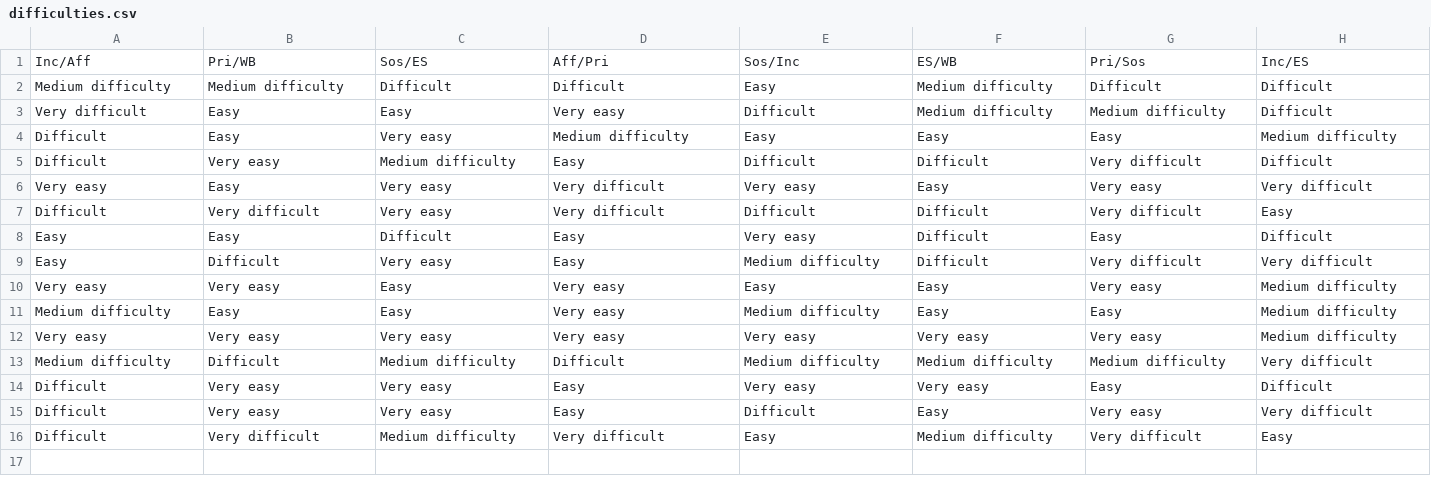
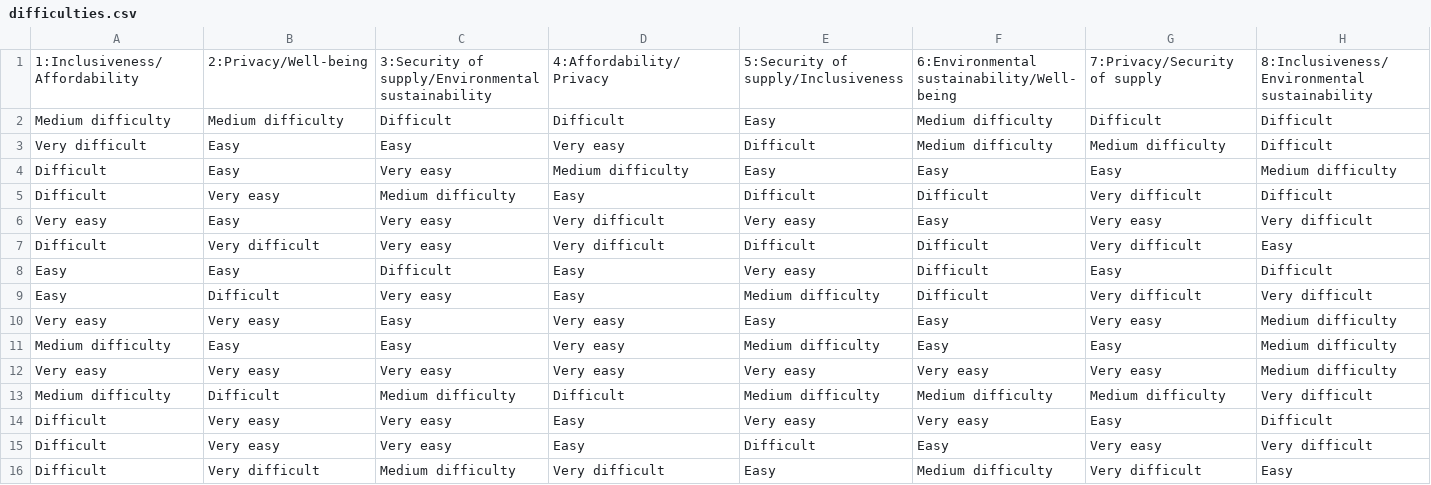
Before and after one commit to marceaunahon/LIRIS-ACCELERAI-ethics-study, a CSV file: apps/utils/data/difficulties.csv, drawn as a sheet; only a part is shown; removed rows and columns are numbered as before the commit, all else as after; rows hold the shown columns only; the diff names each change by its address in the sheet, - before the commit and + after, or states it on an @@ line.

```diff
--- a/apps/utils/data/difficulties.csv
+++ b/apps/utils/data/difficulties.csv
-row 1: Inc/Aff | Pri/WB | Sos/ES | Aff/Pri | Sos/Inc | ES/WB | Pri/Sos | Inc/ES
+row 1: 1:Inclusiveness/Affordability | 2:Privacy/Well-being | 3:Security of supply/Environmental sustainability | 4:Affordability/Privacy | 5:Security of supply/Inclusiveness | 6:Environmental sustainability/Well-being | 7:Privacy/Security of supply | 8:Inclusiveness/Environmental sustainability
```
Also changed, not shown: apps/utils/data/relevances.csv, 1 other file.
